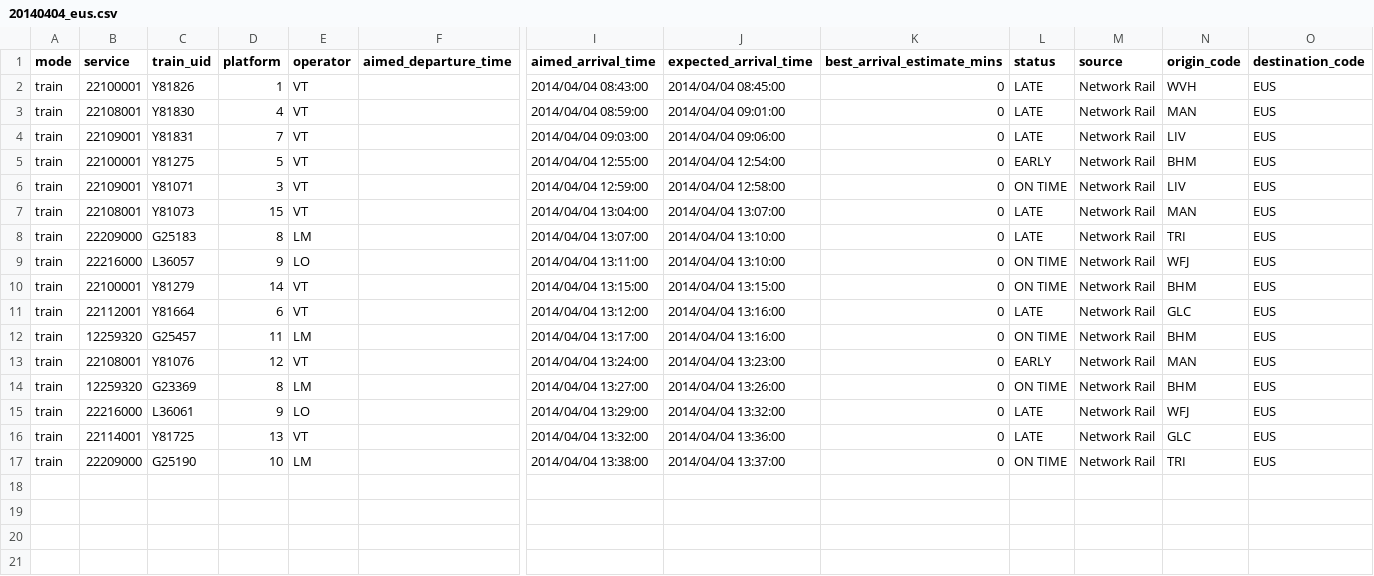
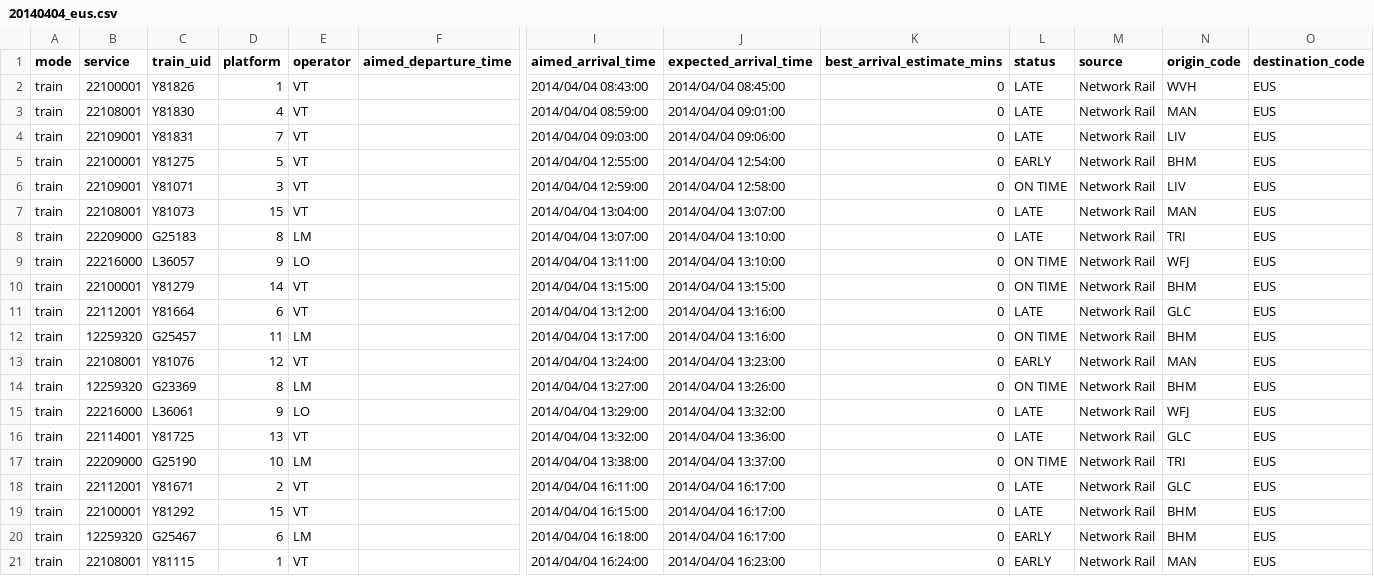
Before and after one commit to giacecco/railsponsibility, a CSV file: data/20140404_eus.csv, drawn as a sheet; only a part is shown, gaps mark what is left out; rows hold the shown columns only; the diff names each change by its address in the sheet, - before the commit and + after, or states it on an @@ line.

```diff
--- a/data/20140404_eus.csv
+++ b/data/20140404_eus.csv
+row 18: train | 22112001 | Y81671 | 2 | VT |  | 2014/04/04 16:11:00 | 2014/04/04 16:17:00 | 0 | LATE | Network Rail | GLC | EUS
+row 19: train | 22100001 | Y81292 | 15 | VT |  | 2014/04/04 16:15:00 | 2014/04/04 16:17:00 | 0 | LATE | Network Rail | BHM | EUS
+row 20: train | 12259320 | G25467 | 6 | LM |  | 2014/04/04 16:18:00 | 2014/04/04 16:17:00 | 0 | EARLY | Network Rail | BHM | EUS
+row 21: train | 22108001 | Y81115 | 1 | VT |  | 2014/04/04 16:24:00 | 2014/04/04 16:23:00 | 0 | EARLY | Network Rail | MAN | EUS
```
Also changed, not shown: data/20140404_bsh.csv, data/20140404_hrw.csv, 4 other files.
